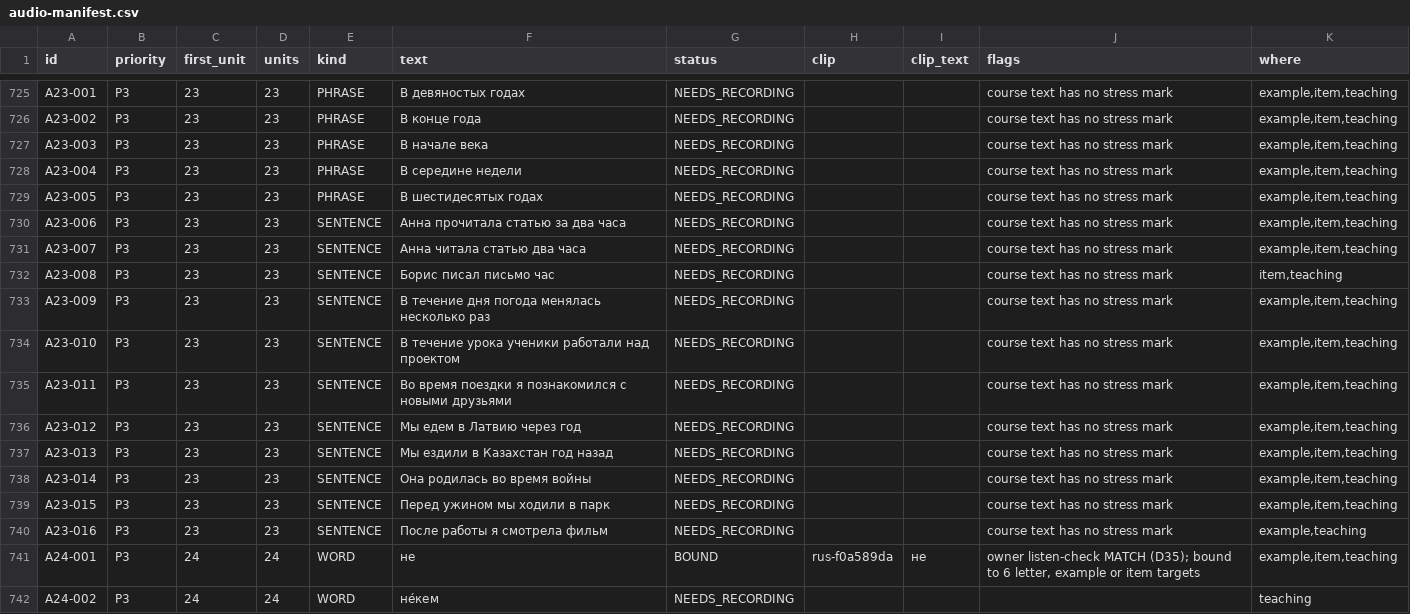
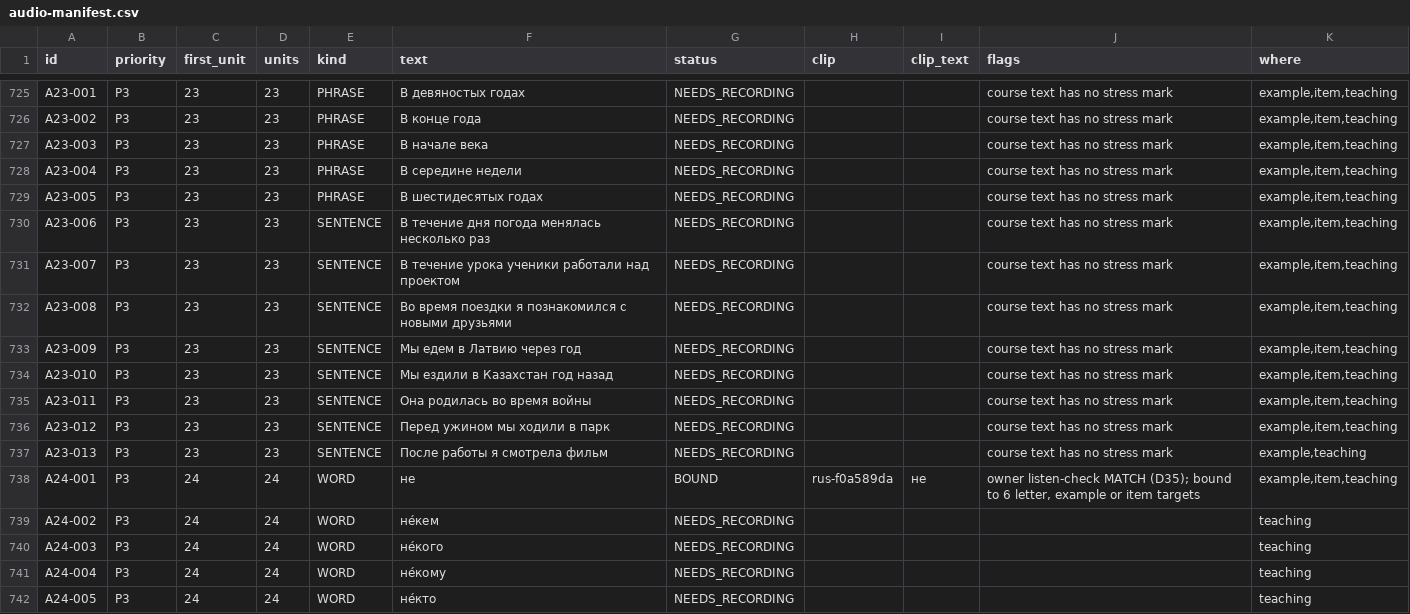
Before and after one commit to justinkulka-lang/russian-companion, a CSV file: docs/audio/audio-manifest.csv, drawn as a sheet; only a part is shown, gaps mark what is left out; the shorter side is filled out with more unchanged rows.

Commit message:
T18c-1: retire Unit 23 completion within a period (D57a)

```diff
--- a/docs/audio/audio-manifest.csv
+++ b/docs/audio/audio-manifest.csv
@@ -729,13 +729,10 @@ A23-004,P3,23,23,PHRASE,В середине недели,NEEDS_RECORDING,,,cours
 A23-005,P3,23,23,PHRASE,В шестидесятых годах,NEEDS_RECORDING,,,course text has no stress mark,"example,item,teaching"
-A23-006,P3,23,23,SENTENCE,Анна прочитала статью за два часа,NEEDS_RECORDING,,,course text has no stress mark,"example,item,teaching"
-A23-007,P3,23,23,SENTENCE,Анна читала статью два часа,NEEDS_RECORDING,,,course text has no stress mark,"example,item,teaching"
-A23-008,P3,23,23,SENTENCE,Борис писал письмо час,NEEDS_RECORDING,,,course text has no stress mark,"item,teaching"
-A23-009,P3,23,23,SENTENCE,В течение дня погода менялась несколько раз,NEEDS_RECORDING,,,course text has no stress mark,"example,item,teaching"
-A23-010,P3,23,23,SENTENCE,В течение урока ученики работали над проектом,NEEDS_RECORDING,,,course text has no stress mark,"example,item,teaching"
-A23-011,P3,23,23,SENTENCE,Во время поездки я познакомился с новыми друзьями,NEEDS_RECORDING,,,course text has no stress mark,"example,item,teaching"
-A23-012,P3,23,23,SENTENCE,Мы едем в Латвию через год,NEEDS_RECORDING,,,course text has no stress mark,"example,item,teaching"
-A23-013,P3,23,23,SENTENCE,Мы ездили в Казахстан год назад,NEEDS_RECORDING,,,course text has no stress mark,"example,item,teaching"
-A23-014,P3,23,23,SENTENCE,Она родилась во время войны,NEEDS_RECORDING,,,course text has no stress mark,"example,item,teaching"
-A23-015,P3,23,23,SENTENCE,Перед ужином мы ходили в парк,NEEDS_RECORDING,,,course text has no stress mark,"example,item,teaching"
-A23-016,P3,23,23,SENTENCE,После работы я смотрела фильм,NEEDS_RECORDING,,,course text has no stress mark,"example,teaching"
+A23-006,P3,23,23,SENTENCE,В течение дня погода менялась несколько раз,NEEDS_RECORDING,,,course text has no stress mark,"example,item,teaching"
+A23-007,P3,23,23,SENTENCE,В течение урока ученики работали над проектом,NEEDS_RECORDING,,,course text has no stress mark,"example,item,teaching"
+A23-008,P3,23,23,SENTENCE,Во время поездки я познакомился с новыми друзьями,NEEDS_RECORDING,,,course text has no stress mark,"example,item,teaching"
+A23-009,P3,23,23,SENTENCE,Мы едем в Латвию через год,NEEDS_RECORDING,,,course text has no stress mark,"example,item,teaching"
+A23-010,P3,23,23,SENTENCE,Мы ездили в Казахстан год назад,NEEDS_RECORDING,,,course text has no stress mark,"example,item,teaching"
+A23-011,P3,23,23,SENTENCE,Она родилась во время войны,NEEDS_RECORDING,,,course text has no stress mark,"example,item,teaching"
+A23-012,P3,23,23,SENTENCE,Перед ужином мы ходили в парк,NEEDS_RECORDING,,,course text has no stress mark,"example,item,teaching"
+A23-013,P3,23,23,SENTENCE,После работы я смотрела фильм,NEEDS_RECORDING,,,course text has no stress mark,"example,teaching"
 A24-001,P3,24,24,WORD,не,BOUND,rus-f0a589da,не,"owner listen-check MATCH (D35); bound to 6 letter, example or item targets","example,item,teaching"
```
Also changed, not shown: audit/FINDINGS_DISPOSITION.csv, 6 other files.
